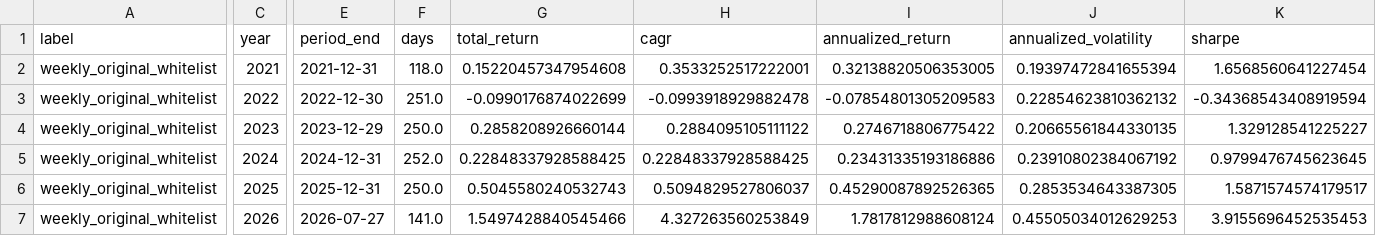
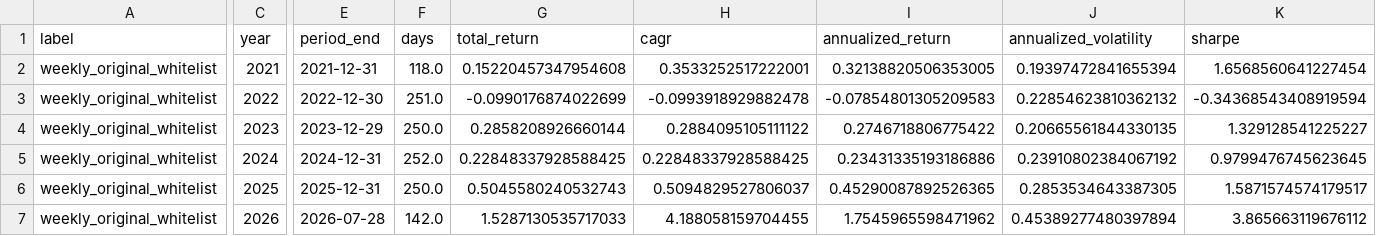
Before and after one commit to dgsirius/momentum_stockpick, a CSV file: docs/er/residual-momentum/yearly_metrics.csv, drawn as a sheet; only a part is shown, gaps mark what is left out; the diff covers the shown part only; the diff names each change by its address in the sheet, - before the commit and + after, or states it on an @@ line.

```diff
--- a/docs/er/residual-momentum/yearly_metrics.csv
+++ b/docs/er/residual-momentum/yearly_metrics.csv
-E7 (period_end): 2026-07-27
+E7 (period_end): 2026-07-28
-F7 (days): 141.0
+F7 (days): 142.0
-G7 (total_return): 1.5497428840545466
+G7 (total_return): 1.5287130535717033
-H7 (cagr): 4.327263560253849
+H7 (cagr): 4.188058159704455
-I7 (annualized_return): 1.7817812988608124
+I7 (annualized_return): 1.7545965598471962
-J7 (annualized_volatility): 0.45505034012629253
+J7 (annualized_volatility): 0.45389277480397894
-K7 (sharpe): 3.9155696452535453
+K7 (sharpe): 3.865663119676112
```
Also changed, not shown: 5 edited cells elsewhere in this file, docs/er/daily_nav.csv, docs/er/residual-momentum/daily_nav.csv, 32 other files.
